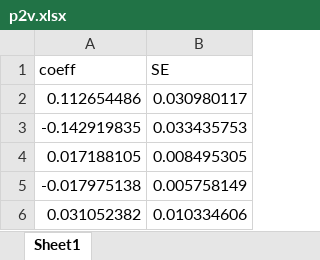
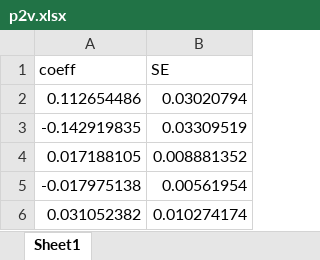
Before and after one commit to TomBearpark/ECO518_code, an Excel workbook: mpm/ps9/eric/figures/p2v.xlsx, sheet Sheet1, drawn as a sheet; values as stored, in another font and other column widths than the file's, no borders; the diff names each change by its address in the sheet, - before the commit and + after, or states it on an @@ line.

```diff
--- a/mpm/ps9/eric/figures/p2v.xlsx (sheet Sheet1)
+++ b/mpm/ps9/eric/figures/p2v.xlsx (sheet Sheet1)
-B2 (SE): 0.030980117
+B2 (SE): 0.03020794
-B3 (SE): 0.033435753
+B3 (SE): 0.03309519
-B4 (SE): 0.008495305
+B4 (SE): 0.008881352
-B5 (SE): 0.005758149
+B5 (SE): 0.00561954
-B6 (SE): 0.010334606
+B6 (SE): 0.010274174
```
Also changed, not shown: 6 other files.
